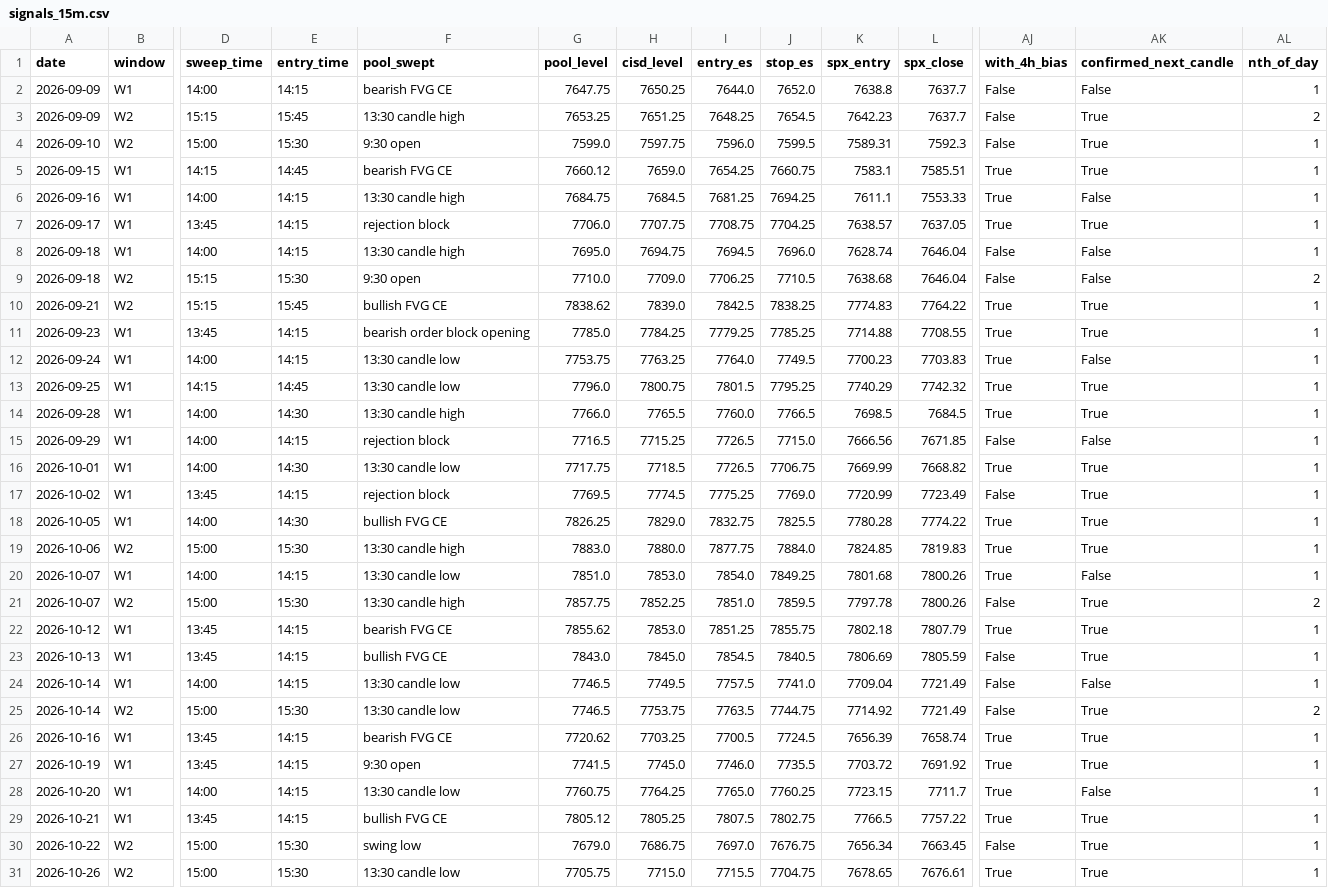
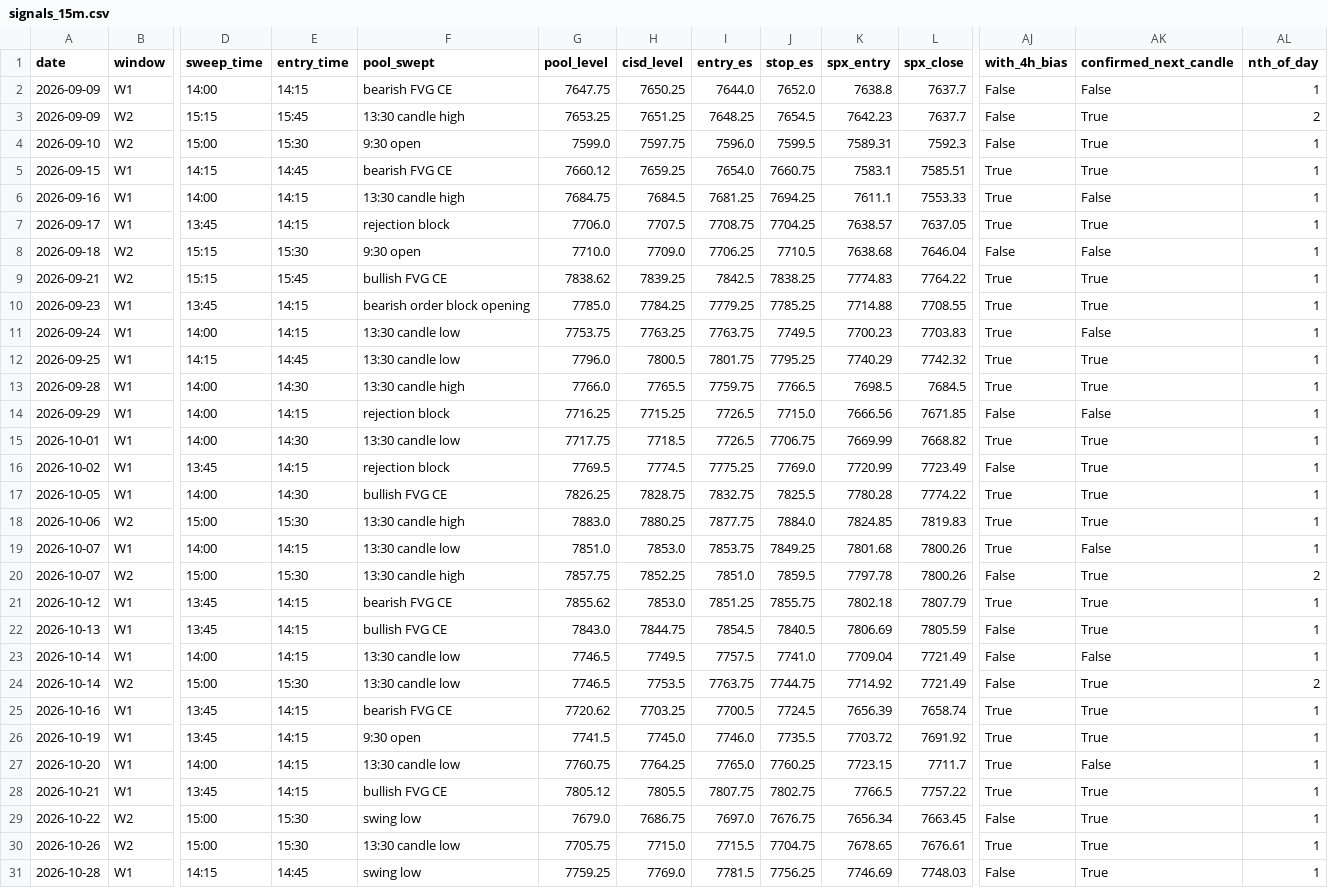
Before and after one commit to thetrinmillenia/belle-backtest, a CSV file: results/signals_15m.csv, drawn as a sheet; only a part is shown, gaps mark what is left out; the shorter side is filled out with more unchanged rows; removed rows and columns are numbered as before the commit, all else as after; rows hold the shown columns only; the diff covers the shown part only; the diff names each change by its address in the sheet, - before the commit and + after, or states it on an @@ line.

```diff
--- a/results/signals_15m.csv
+++ b/results/signals_15m.csv
-H5 (cisd_level): 7659.0
+H5 (cisd_level): 7659.25
-I5 (entry_es): 7654.25
+I5 (entry_es): 7654.0
-H7 (cisd_level): 7707.75
+H7 (cisd_level): 7707.5
-row 8: 2026-09-18 | W1 | 14:00 | 14:15 | 13:30 candle high | 7695.0 | 7694.75 | 7694.5 | 7696.0 | 7628.74 | 7646.04 | False | False | 1
-AL8 (nth_of_day): 2
+AL8 (nth_of_day): 1
-H9 (cisd_level): 7839.0
+H9 (cisd_level): 7839.25
-I11 (entry_es): 7764.0
+I11 (entry_es): 7763.75
-H12 (cisd_level): 7800.75
+H12 (cisd_level): 7800.5
-I12 (entry_es): 7801.5
+I12 (entry_es): 7801.75
-I13 (entry_es): 7760.0
+I13 (entry_es): 7759.75
-G14 (pool_level): 7716.5
+G14 (pool_level): 7716.25
-H17 (cisd_level): 7829.0
+H17 (cisd_level): 7828.75
-H18 (cisd_level): 7880.0
+H18 (cisd_level): 7880.25
-I19 (entry_es): 7854.0
+I19 (entry_es): 7853.75
-H22 (cisd_level): 7845.0
+H22 (cisd_level): 7844.75
-H24 (cisd_level): 7753.75
+H24 (cisd_level): 7753.5
-I24 (entry_es): 7763.5
+I24 (entry_es): 7763.75
-H28 (cisd_level): 7805.25
+H28 (cisd_level): 7805.5
-I28 (entry_es): 7807.5
+I28 (entry_es): 7807.75
```
Also changed, not shown: 1 added row, 2 removed rows and 8 edited cells elsewhere in this file, data/GSPC.csv, results/history.csv, 4 other files.
